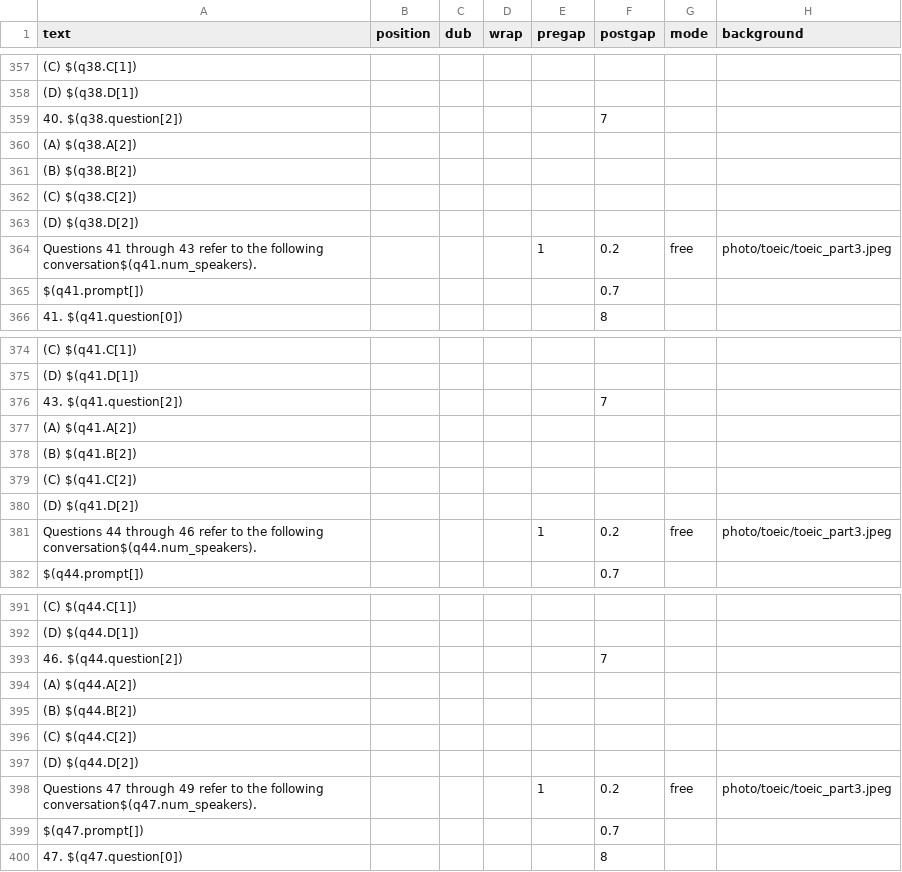
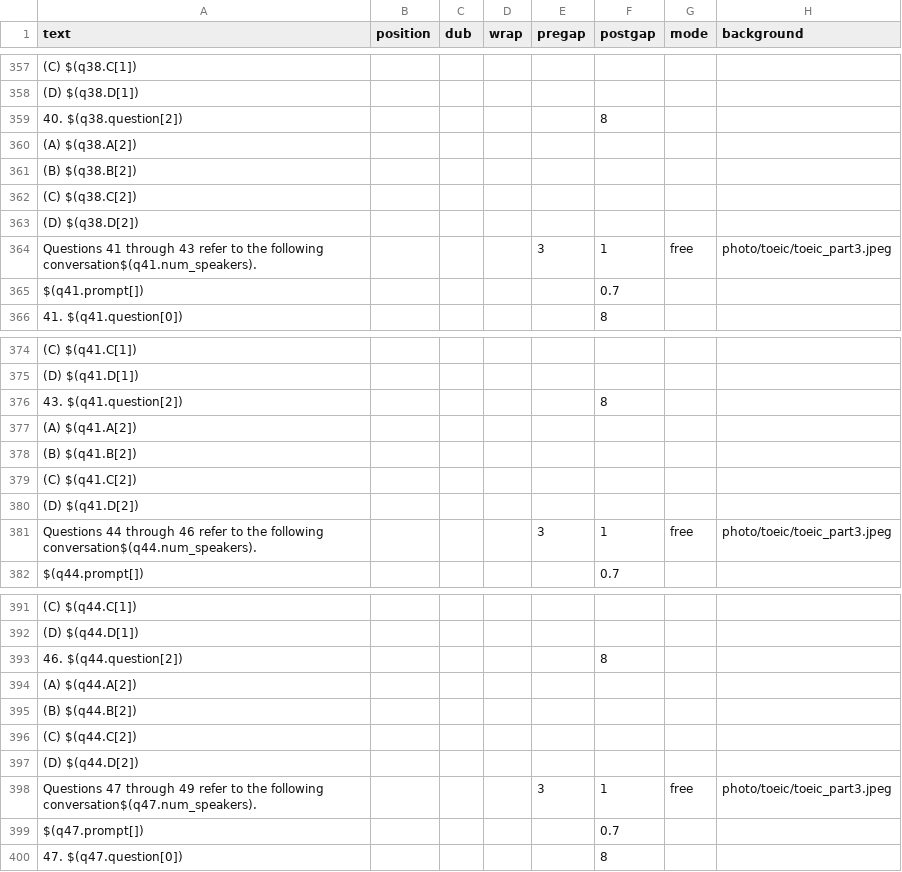
Before and after one commit to aaronlee86/reel, a CSV file: toeic/template_ft.csv, drawn as a sheet; only a part is shown, gaps mark what is left out; the diff covers the shown part only; the diff names each change by its address in the sheet, - before the commit and + after, or states it on an @@ line.

```diff
--- a/toeic/template_ft.csv
+++ b/toeic/template_ft.csv
-F359 (postgap): 7
+F359 (postgap): 8
-E364 (pregap): 1
+E364 (pregap): 3
-F364 (postgap): 0.2
+F364 (postgap): 1
-F376 (postgap): 7
+F376 (postgap): 8
-E381 (pregap): 1
+E381 (pregap): 3
-F381 (postgap): 0.2
+F381 (postgap): 1
-F393 (postgap): 7
+F393 (postgap): 8
-E398 (pregap): 1
+E398 (pregap): 3
-F398 (postgap): 0.2
+F398 (postgap): 1
```
Also changed, not shown: 84 edited cells elsewhere in this file.
